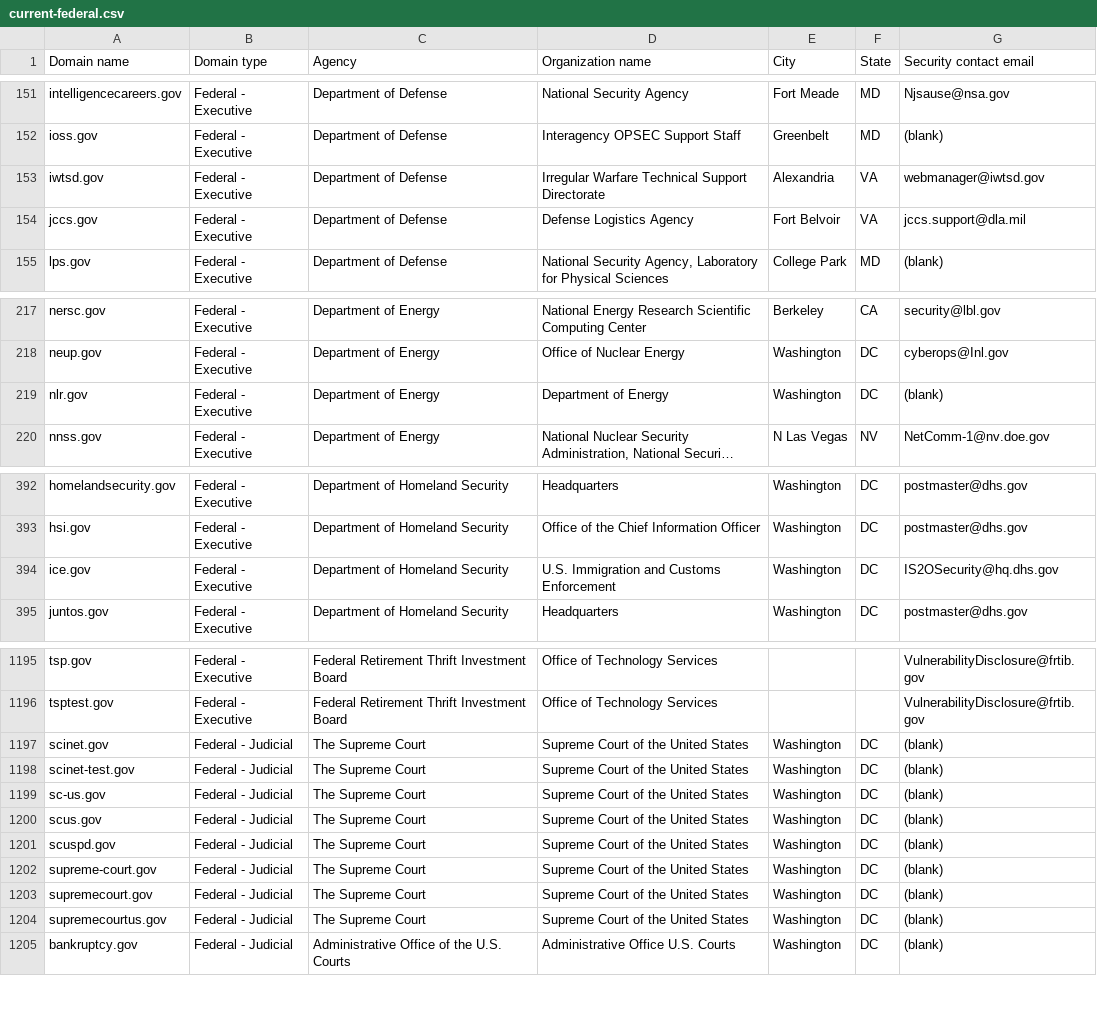
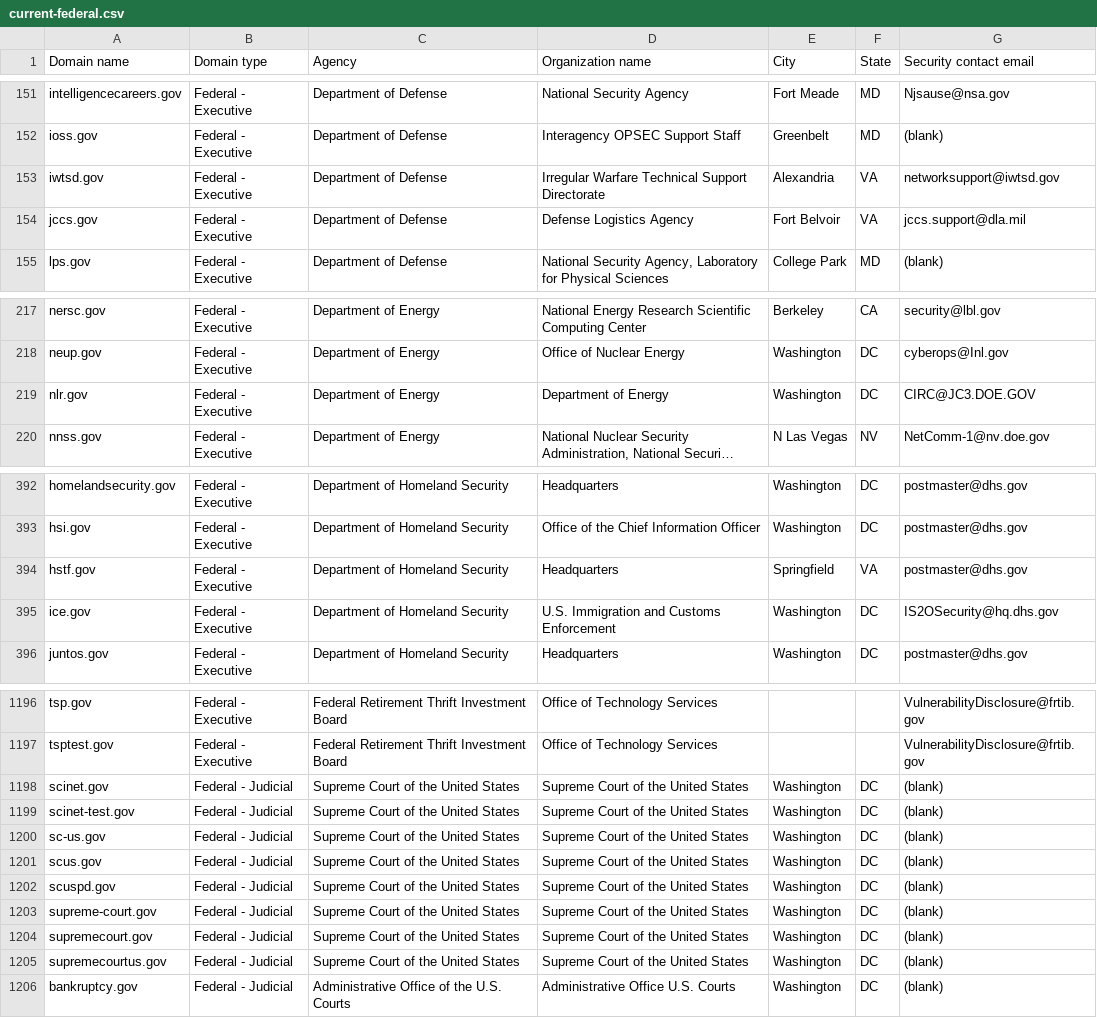
Before and after one commit to LadyPhoeynix/dotgov-data, a CSV file: current-federal.csv, drawn as a sheet; only a part is shown, gaps mark what is left out; long unchanged cells end in …; addresses are those after the commit; the diff names each change by its address in the sheet, - before the commit and + after, or states it on an @@ line.

Commit message:
Flat: latest data (2025-12-05T06:44:34.963Z) {   "date": "2025-12-05T06:44:34.963Z",   "files": [     {       "name": "current-federal.csv",       "deltaBytes": 258,       "source": "https://manage.get.gov/api/v1/get-report/current-federal"     },     {       "name": "current-full.csv",       "deltaBytes": 1514,       "source": "https://manage.get.gov/api/v1/get-report/current-full"     }   ] }

```diff
--- a/current-federal.csv
+++ b/current-federal.csv
-G153 (Security contact email): webmanager@iwtsd.gov
+G153 (Security contact email): networksupport@iwtsd.gov
-G219 (Security contact email): (blank)
+G219 (Security contact email): CIRC@JC3.DOE.GOV
+row 394: hstf.gov | Federal - Executive | Department of Homeland Security | Headquarters | Springfield | VA | postmaster@dhs.gov
-C1198:C1205 (Agency): The Supreme Court
+C1198:C1205 (Agency): Supreme Court of the United States
```
Also changed, not shown: 1 other file.
